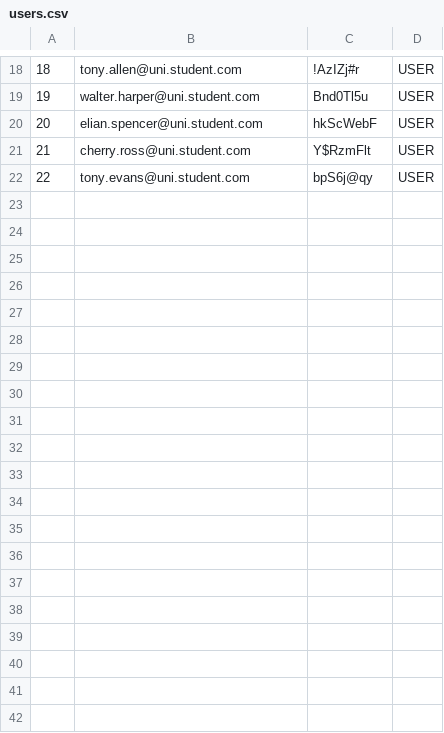
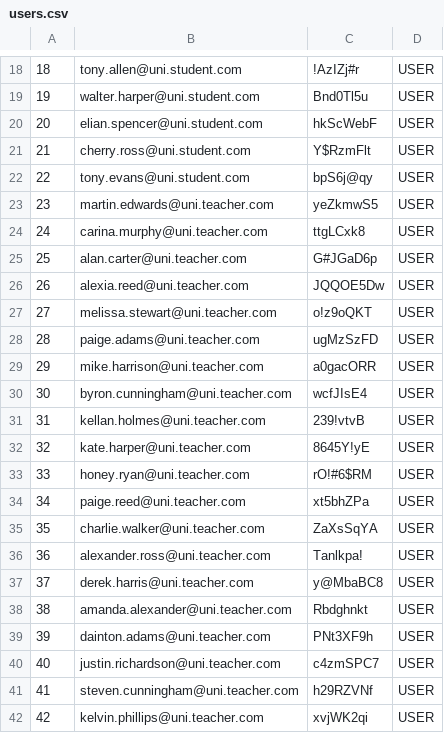
Before and after one commit to wojcikk/university-administration-system, a CSV file: input/users.csv, drawn as a sheet; only a part is shown, gaps mark what is left out; the diff covers the shown part only.

Commit message:
20.0 - edit functionality - implements edit functionality for student and teacher entity

```diff
--- a/input/users.csv
+++ b/input/users.csv
@@ -22 +22,21 @@
 22,tony.evans@uni.student.com,bpS6j@qy,USER
+23,martin.edwards@uni.teacher.com,yeZkmwS5,USER
+24,carina.murphy@uni.teacher.com,ttgLCxk8,USER
+25,alan.carter@uni.teacher.com,G#JGaD6p,USER
+26,alexia.reed@uni.teacher.com,JQQOE5Dw,USER
+27,melissa.stewart@uni.teacher.com,o!z9oQKT,USER
+28,paige.adams@uni.teacher.com,ugMzSzFD,USER
+29,mike.harrison@uni.teacher.com,a0gacORR,USER
+30,byron.cunningham@uni.teacher.com,wcfJIsE4,USER
+31,kellan.holmes@uni.teacher.com,239!vtvB,USER
+32,kate.harper@uni.teacher.com,8645Y!yE,USER
+33,honey.ryan@uni.teacher.com,rO!#6$RM,USER
+34,paige.reed@uni.teacher.com,xt5bhZPa,USER
+35,charlie.walker@uni.teacher.com,ZaXsSqYA,USER
+36,alexander.ross@uni.teacher.com,Tanlkpa!,USER
+37,derek.harris@uni.teacher.com,y@MbaBC8,USER
+38,amanda.alexander@uni.teacher.com,Rbdghnkt,USER
+39,dainton.adams@uni.teacher.com,PNt3XF9h,USER
+40,justin.richardson@uni.teacher.com,c4zmSPC7,USER
+41,steven.cunningham@uni.teacher.com,h29RZVNf,USER
+42,kelvin.phillips@uni.teacher.com,xvjWK2qi,USER
```
Also changed, not shown: 10 added rows elsewhere in this file, 34 other files.
